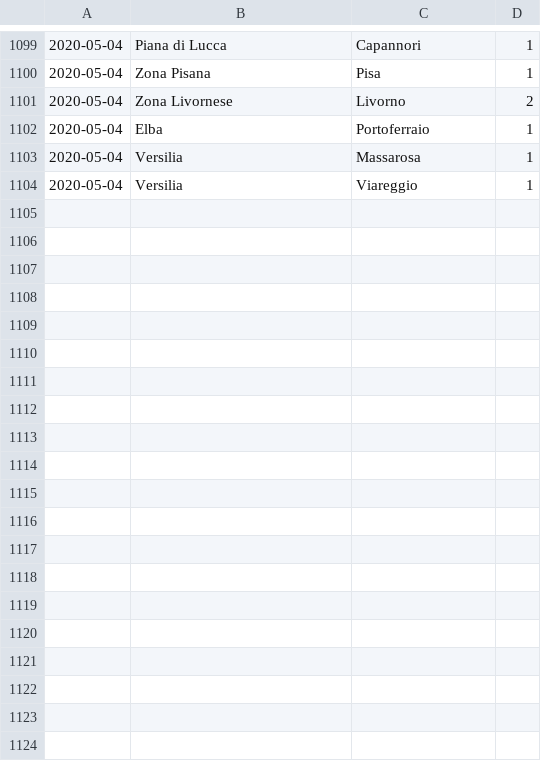
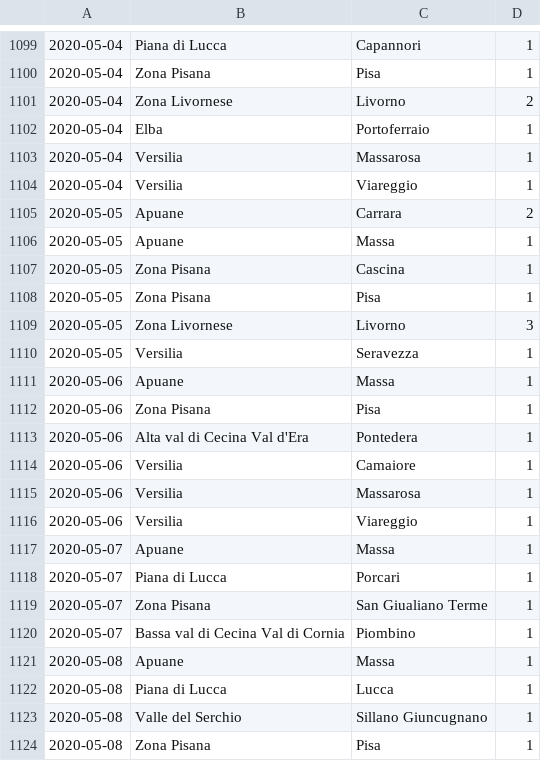
Before and after one commit to covid-toscana-nw/dataset, a CSV file: contagi/contagi_all.csv, drawn as a sheet; only a part is shown, gaps mark what is left out; the diff covers the shown part only.

```diff
--- a/contagi/contagi_all.csv
+++ b/contagi/contagi_all.csv
@@ -1104 +1104,21 @@
 2020-05-04,Versilia,Viareggio,1
+2020-05-05,Apuane,Carrara,2
+2020-05-05,Apuane,Massa,1
+2020-05-05,Zona Pisana,Cascina,1
+2020-05-05,Zona Pisana,Pisa,1
+2020-05-05,Zona Livornese,Livorno,3
+2020-05-05,Versilia,Seravezza,1
+2020-05-06,Apuane,Massa,1
+2020-05-06,Zona Pisana,Pisa,1
+2020-05-06,Alta val di Cecina Val d'Era,Pontedera,1
+2020-05-06,Versilia,Camaiore,1
+2020-05-06,Versilia,Massarosa,1
+2020-05-06,Versilia,Viareggio,1
+2020-05-07,Apuane,Massa,1
+2020-05-07,Piana di Lucca,Porcari,1
+2020-05-07,Zona Pisana,San Giualiano Terme,1
+2020-05-07,Bassa val di Cecina Val di Cornia,Piombino,1
+2020-05-08,Apuane,Massa,1
+2020-05-08,Piana di Lucca,Lucca,1
+2020-05-08,Valle del Serchio,Sillano Giuncugnano,1
+2020-05-08,Zona Pisana,Pisa,1
```
Also changed, not shown: 16 added rows elsewhere in this file, decessi_e_guarigioni/decessi_e_guarigioni_all.csv, 14 other files.
